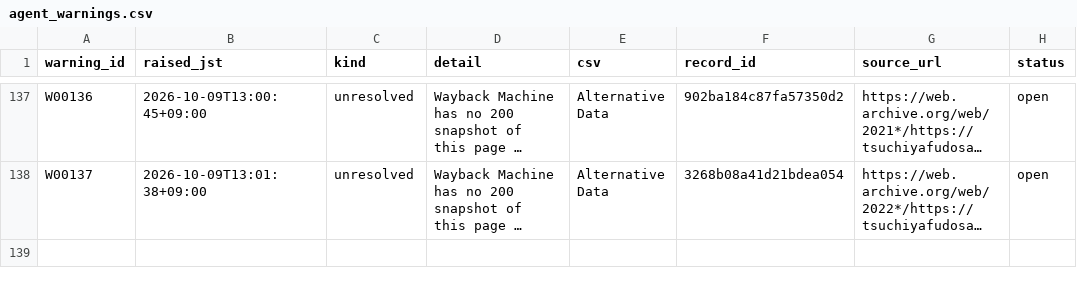
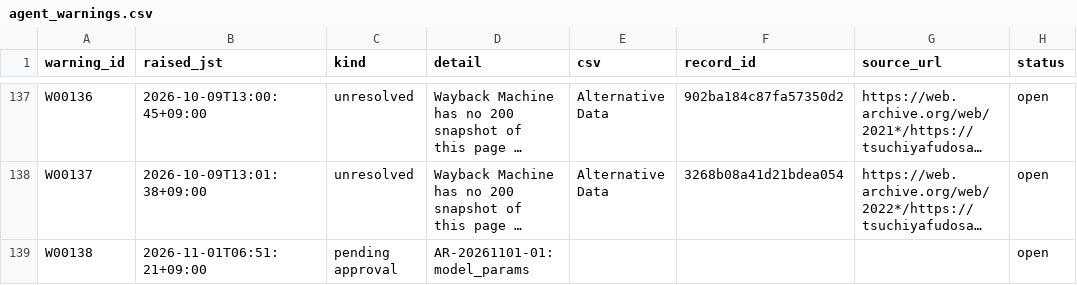
Before and after one commit to renishly/tsuchiya_holdings, a CSV file: v2/app/state/agent_warnings.csv, drawn as a sheet; only a part is shown, gaps mark what is left out; long unchanged cells end in …; the diff names each change by its address in the sheet, - before the commit and + after, or states it on an @@ line.

```diff
--- a/v2/app/state/agent_warnings.csv
+++ b/v2/app/state/agent_warnings.csv
+row 139: W00138 | 2026-11-01T06:51:21+09:00 | pending approval | AR-20261101-01: model_params |  |  |  | open
```
Also changed, not shown: 19 other files.
